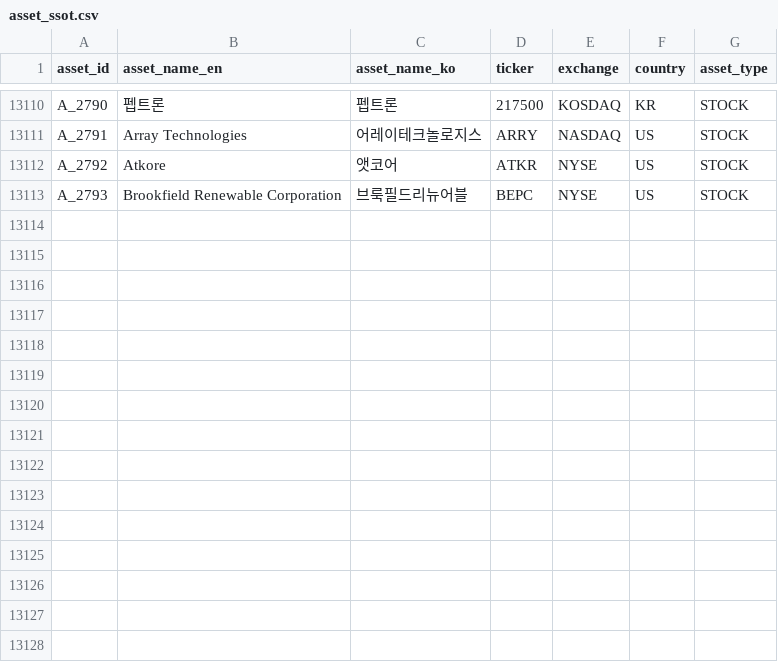
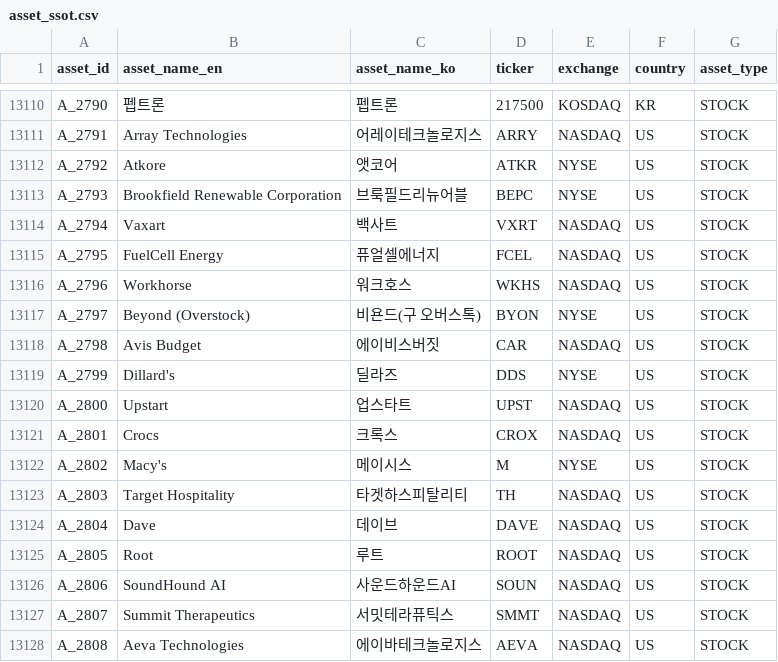
Before and after one commit to kang0302/moneytree-web, a CSV file: public/data/ssot/asset_ssot.csv, drawn as a sheet; only a part is shown, gaps mark what is left out; the diff names each change by its address in the sheet, - before the commit and + after, or states it on an @@ line.

Commit message:
chore(data): public 동기화 — 미국중소형급등주 6개(T_666~671)

```diff
--- a/public/data/ssot/asset_ssot.csv
+++ b/public/data/ssot/asset_ssot.csv
+row 13114: A_2794 | Vaxart | 백사트 | VXRT | NASDAQ | US | STOCK
+row 13115: A_2795 | FuelCell Energy | 퓨얼셀에너지 | FCEL | NASDAQ | US | STOCK
+row 13116: A_2796 | Workhorse | 워크호스 | WKHS | NASDAQ | US | STOCK
+row 13117: A_2797 | Beyond (Overstock) | 비욘드(구 오버스톡) | BYON | NYSE | US | STOCK
+row 13118: A_2798 | Avis Budget | 에이비스버짓 | CAR | NASDAQ | US | STOCK
+row 13119: A_2799 | Dillard's | 딜라즈 | DDS | NYSE | US | STOCK
+row 13120: A_2800 | Upstart | 업스타트 | UPST | NASDAQ | US | STOCK
+row 13121: A_2801 | Crocs | 크록스 | CROX | NASDAQ | US | STOCK
+row 13122: A_2802 | Macy's | 메이시스 | M | NYSE | US | STOCK
+row 13123: A_2803 | Target Hospitality | 타겟하스피탈리티 | TH | NASDAQ | US | STOCK
+row 13124: A_2804 | Dave | 데이브 | DAVE | NASDAQ | US | STOCK
+row 13125: A_2805 | Root | 루트 | ROOT | NASDAQ | US | STOCK
+row 13126: A_2806 | SoundHound AI | 사운드하운드AI | SOUN | NASDAQ | US | STOCK
+row 13127: A_2807 | Summit Therapeutics | 서밋테라퓨틱스 | SMMT | NASDAQ | US | STOCK
+row 13128: A_2808 | Aeva Technologies | 에이바테크놀로지스 | AEVA | NASDAQ | US | STOCK
```
Also changed, not shown: 8 other files.
